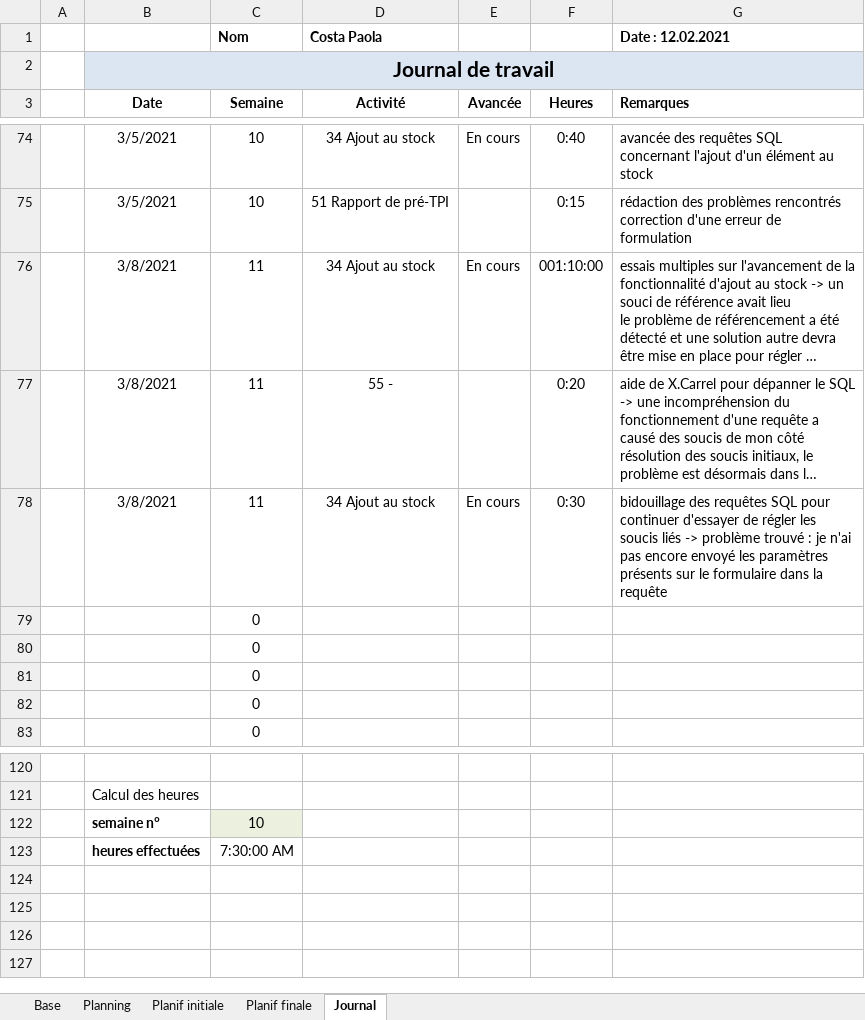
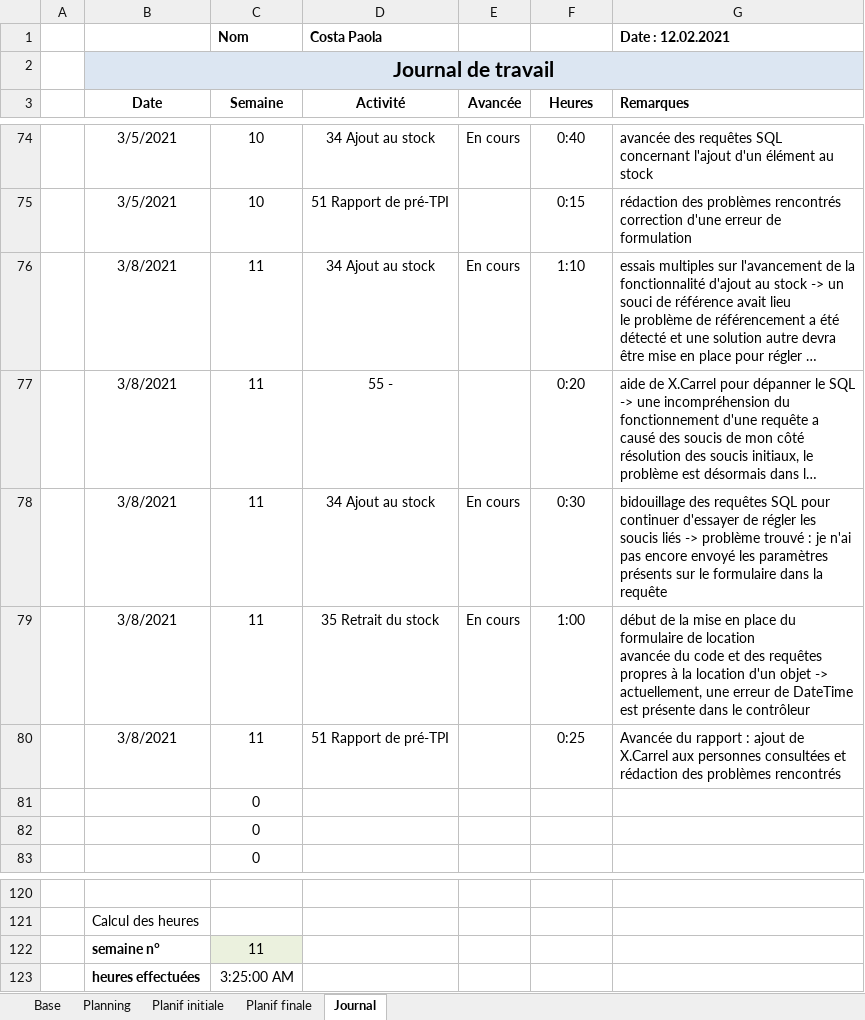
Before and after one commit to AhVen98/gestionStocks_preTPI, an Excel workbook: journalTravail_COSTA.xlsm, sheet Journal, drawn as a sheet; only a part is shown, gaps mark what is left out; long unchanged cells end in …; values as stored, in another font and other column widths than the file's, no borders; conditional formats not drawn; removed rows and columns are numbered as before the commit, all else as after; ↵ is a line break in a cell; the diff names each change by its address in the sheet, - before the commit and + after, or states it on an @@ line.

Commit message:
mise à jour JT

```diff
--- a/journalTravail_COSTA.xlsm (sheet Journal)
+++ b/journalTravail_COSTA.xlsm (sheet Journal)
-F76 (Heures): 001:10:00
+F76 (Heures): 1:10
-row 79:  |  | 0
-row 80:  |  | 0
+row 79:  | 3/8/2021 | 11 | 35 Retrait du stock | En cours | 1:00 | début de la mise en place du formulaire de location ↵ avancée du code et des requêtes propres à la location d'un objet -> actuellement, une erreur de DateTime est présente dans le contrôleur
+row 80:  | 3/8/2021 | 11 | 51 Rapport de pré-TPI |  | 0:25 | Avancée du rapport : ajout de X.Carrel aux personnes consultées et rédaction des problèmes rencontrés
-C122 (Semaine): 10
+C122 (Semaine): 11
-C123 (Semaine): 7:30:00 AM
+C123 (Semaine): 3:25:00 AM
```
Also changed, not shown: sheet Planning.
